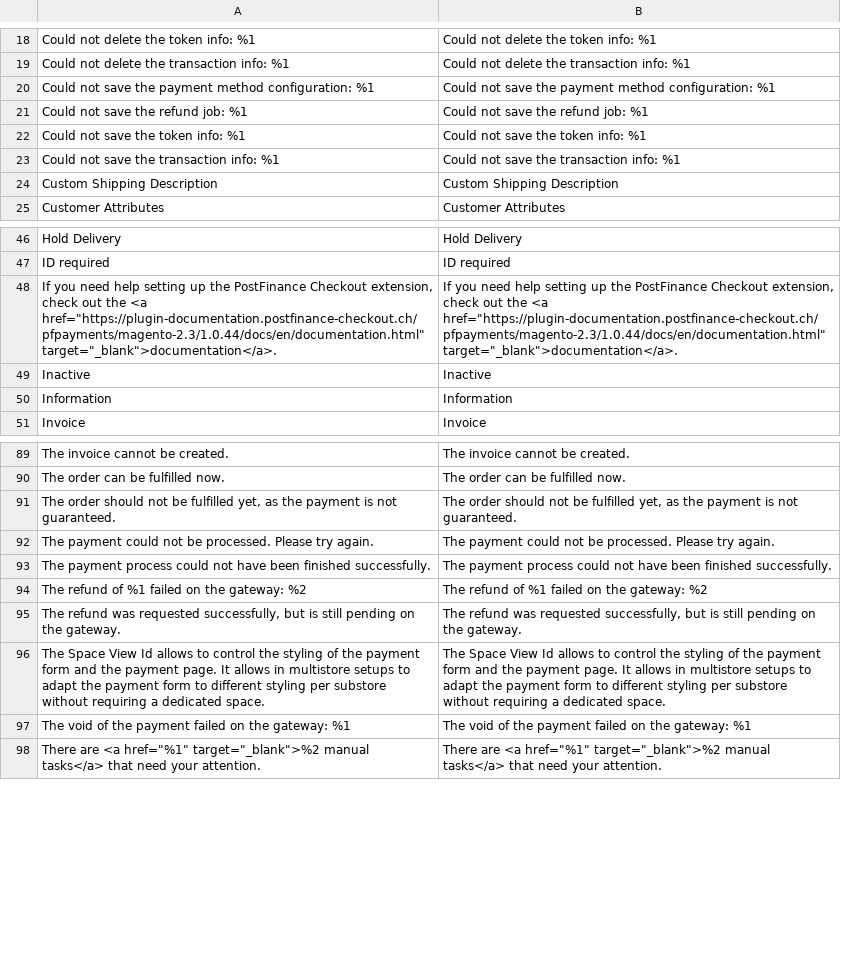
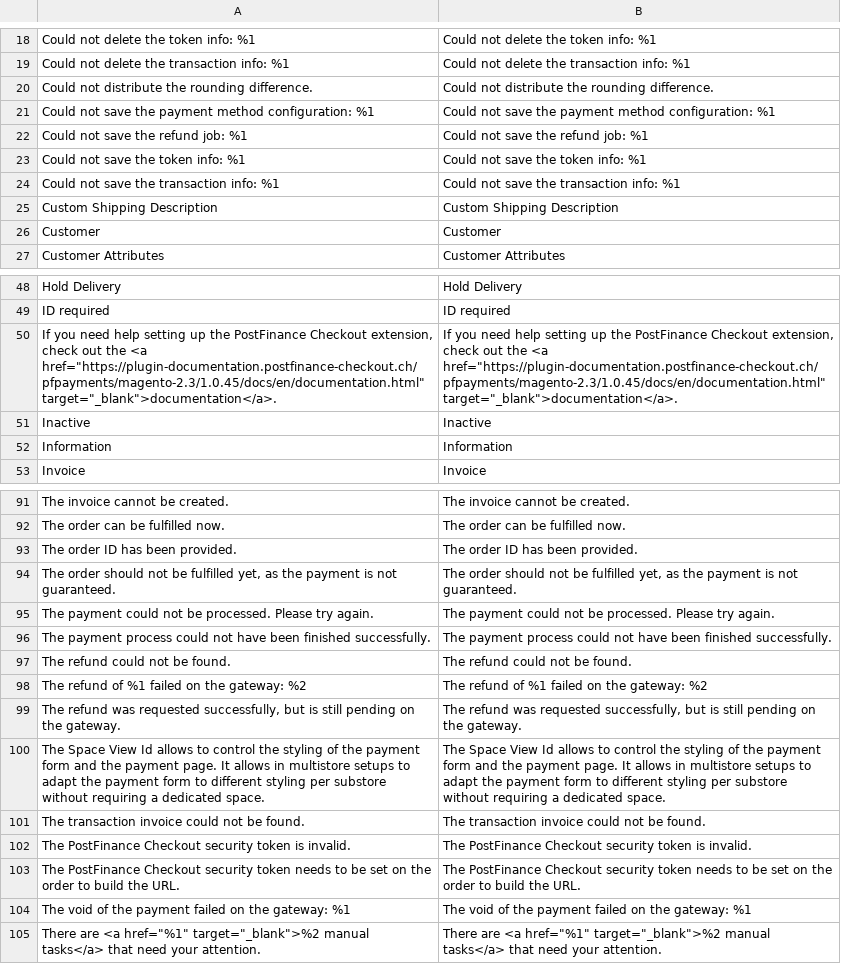
Before and after one commit to versa-dev/CE-mirror, a CSV file: i18n/en_US.csv, drawn as a sheet; only a part is shown, gaps mark what is left out.

```diff
--- a/i18n/en_US.csv
+++ b/i18n/en_US.csv
@@ -19,2 +19,3 @@
 "Could not delete the transaction info: %1","Could not delete the transaction info: %1"
+"Could not distribute the rounding difference.","Could not distribute the rounding difference."
 "Could not save the payment method configuration: %1","Could not save the payment method configuration: %1"
@@ -24,2 +25,3 @@
 "Custom Shipping Description","Custom Shipping Description"
+"Customer","Customer"
 "Customer Attributes","Customer Attributes"
@@ -47,3 +49,3 @@
 "ID required","ID required"
-"If you need help setting up the PostFinance Checkout extension, check out the <a href=""https://plugin-documentation.postfinance-checkout.ch/pfpayments/magento-2.3/1.0.44/docs/en/documentation.html"" target=""_blank"">documentation</a>.","If you need help setting up the PostFinance Checkout extension, check out the <a href=""https://plugin-documentation.postfinance-checkout.ch/pfpayments/magento-2.3/1.0.44/docs/en/documentation.html"" target=""_blank"">documentation</a>."
+"If you need help setting up the PostFinance Checkout extension, check out the <a href=""https://plugin-documentation.postfinance-checkout.ch/pfpayments/magento-2.3/1.0.45/docs/en/documentation.html"" target=""_blank"">documentation</a>.","If you need help setting up the PostFinance Checkout extension, check out the <a href=""https://plugin-documentation.postfinance-checkout.ch/pfpayments/magento-2.3/1.0.45/docs/en/documentation.html"" target=""_blank"">documentation</a>."
 "Inactive","Inactive"
@@ -90,2 +92,3 @@
 "The order can be fulfilled now.","The order can be fulfilled now."
+"The order ID has been provided.","The order ID has been provided."
 "The order should not be fulfilled yet, as the payment is not guaranteed.","The order should not be fulfilled yet, as the payment is not guaranteed."
@@ -93,2 +96,3 @@
 "The payment process could not have been finished successfully.","The payment process could not have been finished successfully."
+"The refund could not be found.","The refund could not be found."
 "The refund of %1 failed on the gateway: %2","The refund of %1 failed on the gateway: %2"
@@ -96,2 +100,5 @@
 "The Space View Id allows to control the styling of the payment form and the payment page. It allows in multistore setups to adapt the payment form to different styling per substore without requiring a dedicated space.","The Space View Id allows to control the styling of the payment form and the payment page. It allows in multistore setups to adapt the payment form to different styling per substore without requiring a dedicated space."
+"The transaction invoice could not be found.","The transaction invoice could not be found."
+"The PostFinance Checkout security token is invalid.","The PostFinance Checkout security token is invalid."
+"The PostFinance Checkout security token needs to be set on the order to build the URL.","The PostFinance Checkout security token needs to be set on the order to build the URL."
 "The void of the payment failed on the gateway: %1","The void of the payment failed on the gateway: %1"
```
Also changed, not shown: i18n/de_DE.csv, 11 other files.
